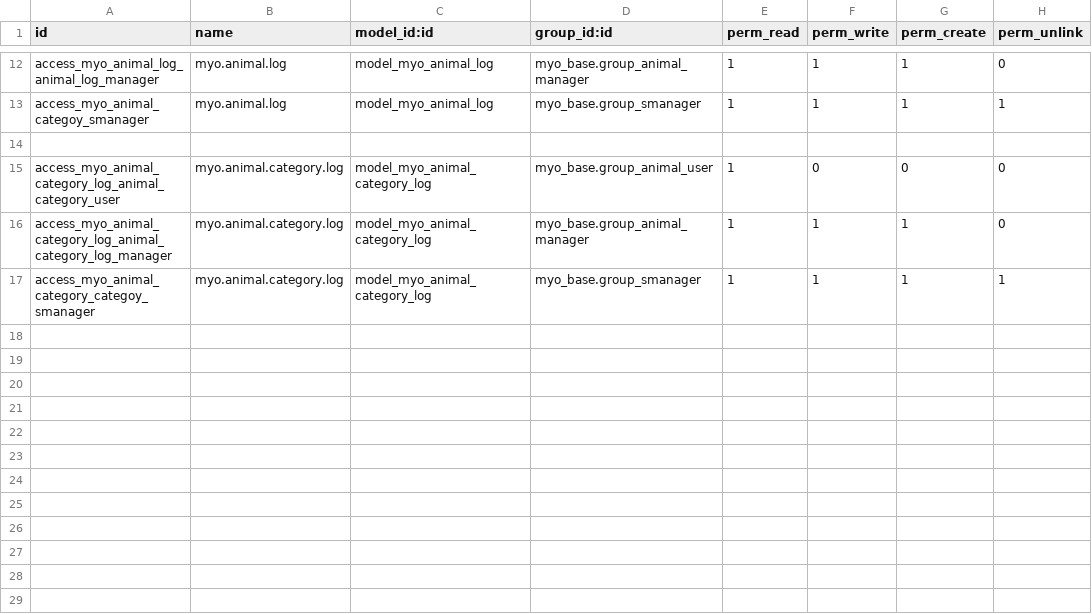
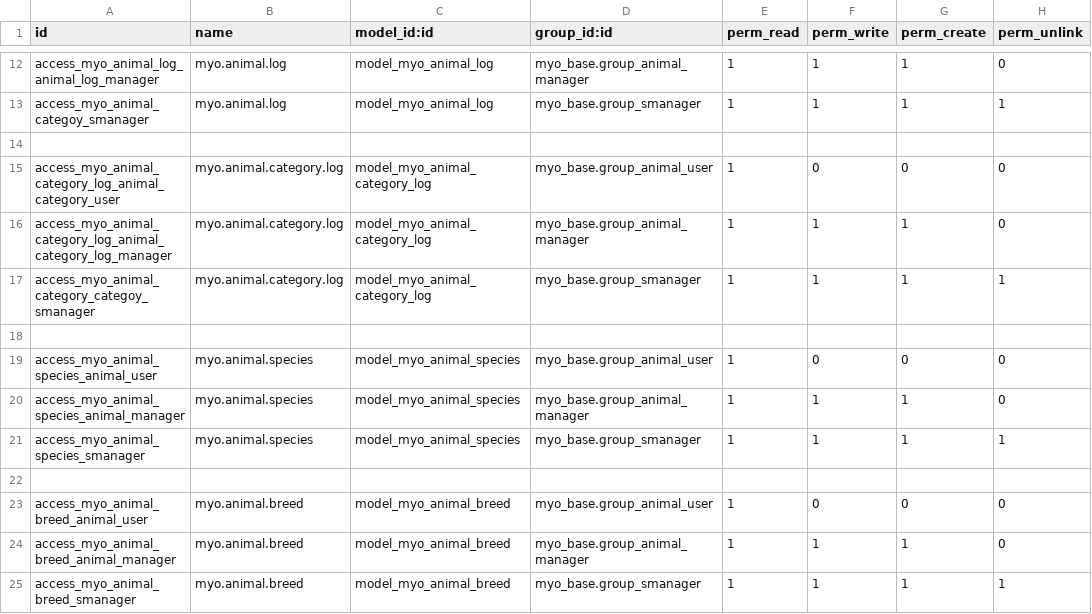
Before and after one commit to MostlyOpen/odoo_addons, a CSV file: myo_animal/security/ir.model.access.csv, drawn as a sheet; only a part is shown, gaps mark what is left out.

Commit message:
[IMP] myo_animal

```diff
--- a/myo_animal/security/ir.model.access.csv
+++ b/myo_animal/security/ir.model.access.csv
@@ -17 +17,9 @@ access_myo_animal_category_log_animal_category_log_manager,myo.animal.category.l
 access_myo_animal_category_categoy_smanager,myo.animal.category.log,model_myo_animal_category_log,myo_base.group_smanager,1,1,1,1
+
+access_myo_animal_species_animal_user,myo.animal.species,model_myo_animal_species,myo_base.group_animal_user,1,0,0,0
+access_myo_animal_species_animal_manager,myo.animal.species,model_myo_animal_species,myo_base.group_animal_manager,1,1,1,0
+access_myo_animal_species_smanager,myo.animal.species,model_myo_animal_species,myo_base.group_smanager,1,1,1,1
+
+access_myo_animal_breed_animal_user,myo.animal.breed,model_myo_animal_breed,myo_base.group_animal_user,1,0,0,0
+access_myo_animal_breed_animal_manager,myo.animal.breed,model_myo_animal_breed,myo_base.group_animal_manager,1,1,1,0
+access_myo_animal_breed_smanager,myo.animal.breed,model_myo_animal_breed,myo_base.group_smanager,1,1,1,1
```
Also changed, not shown: 9 other files.
